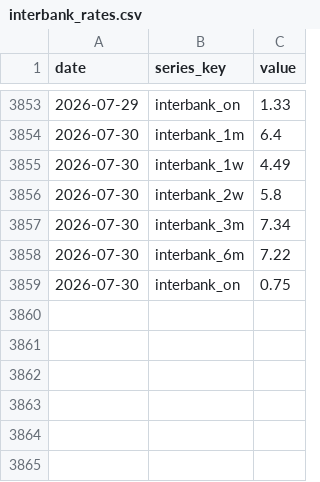
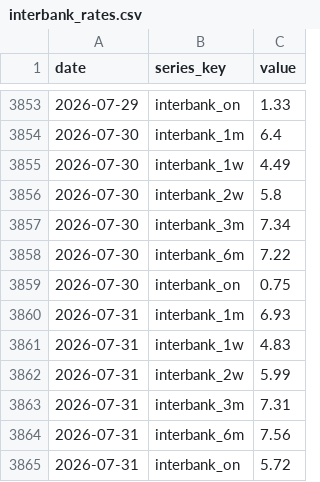
Before and after one commit to BrosPartners/liquidity-crawler, a CSV file: data/interbank_rates.csv, drawn as a sheet; only a part is shown, gaps mark what is left out.

```diff
--- a/data/interbank_rates.csv
+++ b/data/interbank_rates.csv
@@ -3859 +3859,7 @@ date,series_key,value
 2026-07-30,interbank_on,0.75
+2026-07-31,interbank_1m,6.93
+2026-07-31,interbank_1w,4.83
+2026-07-31,interbank_2w,5.99
+2026-07-31,interbank_3m,7.31
+2026-07-31,interbank_6m,7.56
+2026-07-31,interbank_on,5.72
```
Also changed, not shown: data/bond_yield.csv, data/omo_volume.csv, 7 other files.
